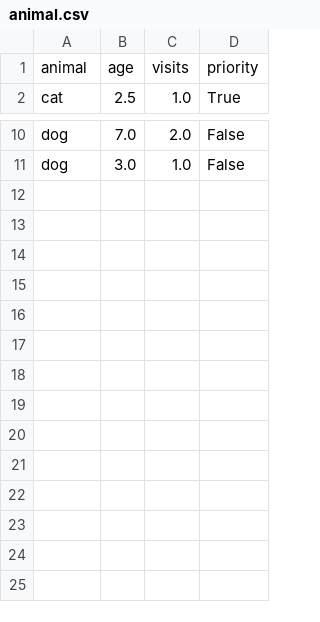
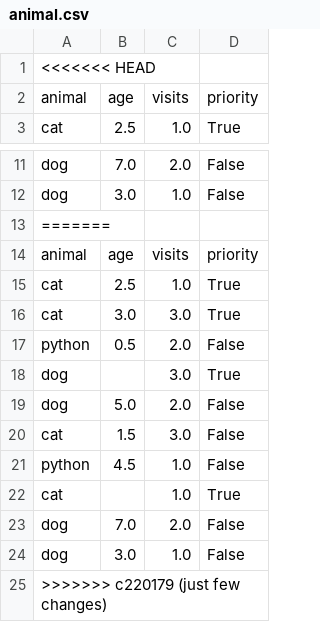
Before and after one commit to Rosan2003/pandas, a CSV file: data/animal.csv, drawn as a sheet; only a part is shown, gaps mark what is left out; the diff names each change by its address in the sheet, - before the commit and + after, or states it on an @@ line.

```diff
--- a/data/animal.csv
+++ b/data/animal.csv
+row 1: <<<<<<< HEAD
+row 13: =======
+row 14: animal | age | visits | priority
+row 15: cat | 2.5 | 1.0 | True
+row 16: cat | 3.0 | 3.0 | True
+row 17: python | 0.5 | 2.0 | False
+row 18: dog |  | 3.0 | True
+row 19: dog | 5.0 | 2.0 | False
+row 20: cat | 1.5 | 3.0 | False
+row 21: python | 4.5 | 1.0 | False
+row 22: cat |  | 1.0 | True
+row 23: dog | 7.0 | 2.0 | False
+row 24: dog | 3.0 | 1.0 | False
+row 25: >>>>>>> c220179 (just few changes)
```
Also changed, not shown: 1 other file.
